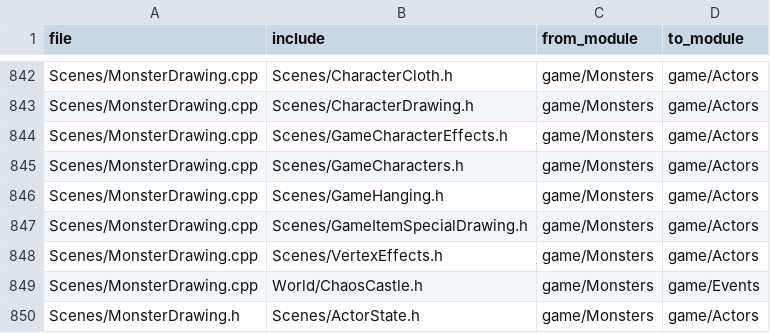
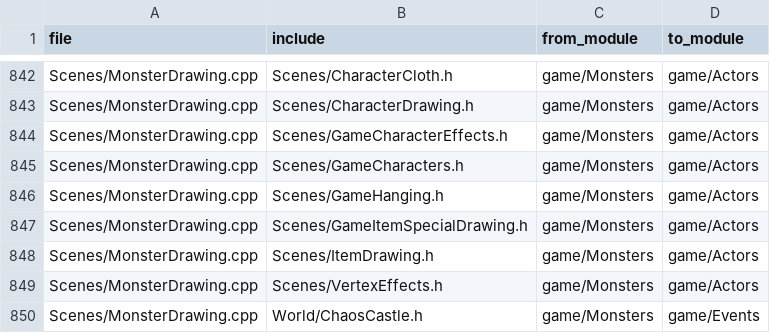
Before and after one commit to ema-ljn/MuRet, a TSV file: Client/tools/architecture/layers-baseline.tsv, drawn as a sheet; only a part is shown, gaps mark what is left out; the shorter side is filled out with more unchanged rows.

```diff
--- a/Client/tools/architecture/layers-baseline.tsv
+++ b/Client/tools/architecture/layers-baseline.tsv
@@ -847,2 +847,3 @@ Scenes/MonsterDrawing.cpp	Scenes/GameHanging.h	game/Monsters	game/Actors
 Scenes/MonsterDrawing.cpp	Scenes/GameItemSpecialDrawing.h	game/Monsters	game/Actors
+Scenes/MonsterDrawing.cpp	Scenes/ItemDrawing.h	game/Monsters	game/Actors
 Scenes/MonsterDrawing.cpp	Scenes/VertexEffects.h	game/Monsters	game/Actors
```
Also changed, not shown: 9 other files.
